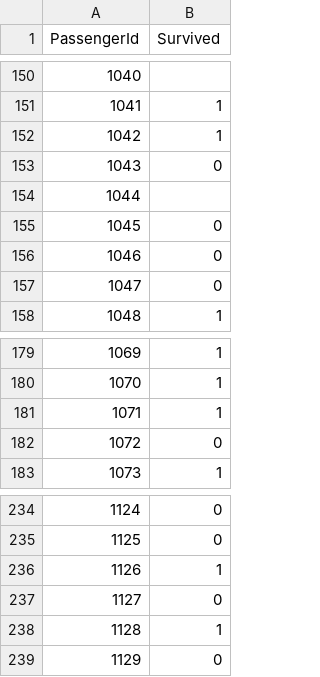
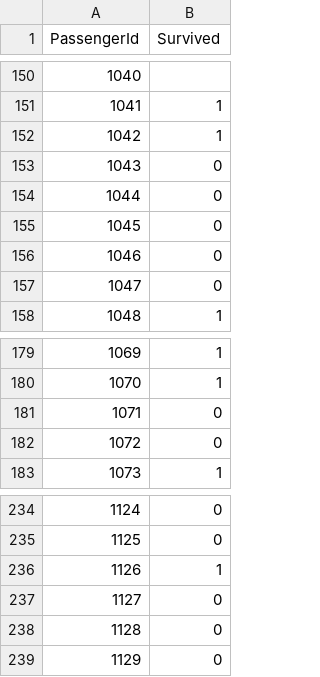
Before and after one commit to paypal/Iguanas, a CSV file: docs/source/examples/submission_titanic.csv, drawn as a sheet; only a part is shown, gaps mark what is left out; the diff covers the shown part only.

```diff
--- a/docs/source/examples/submission_titanic.csv
+++ b/docs/source/examples/submission_titanic.csv
@@ -153,3 +153,3 @@ PassengerId,Survived
 1043,0
-1044,
+1044,0
 1045,0
@@ -180,3 +180,3 @@ PassengerId,Survived
 1070,1
-1071,1
+1071,0
 1072,0
@@ -237,3 +237,3 @@ PassengerId,Survived
 1127,0
-1128,1
+1128,0
 1129,0
```
Also changed, not shown: 5 edited cells elsewhere in this file, 22 other files.
